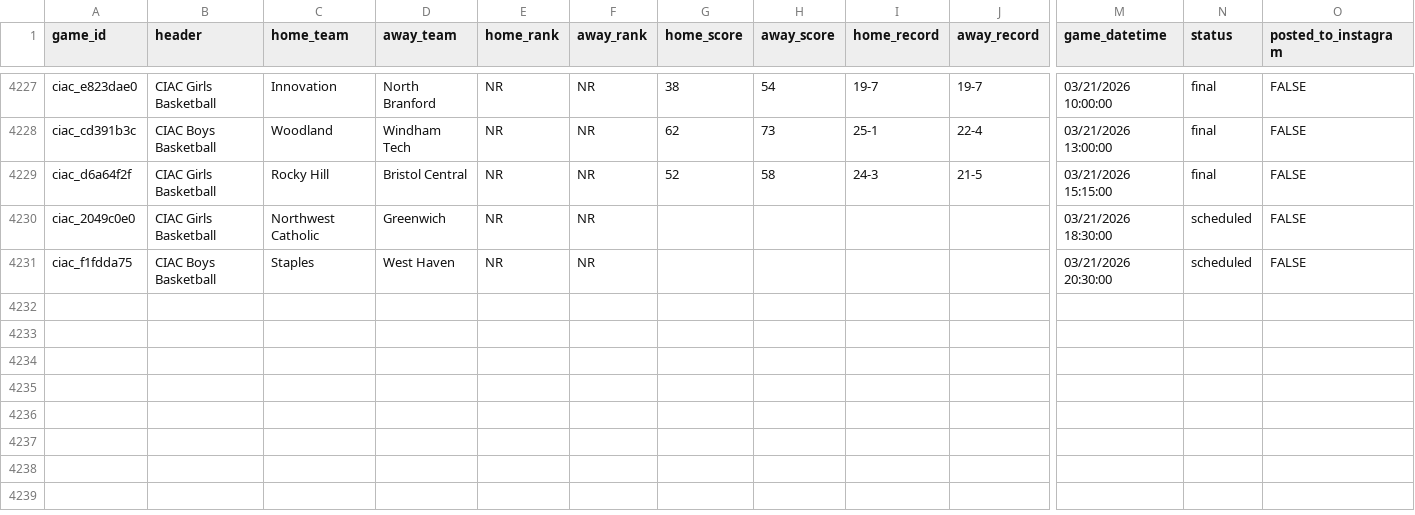
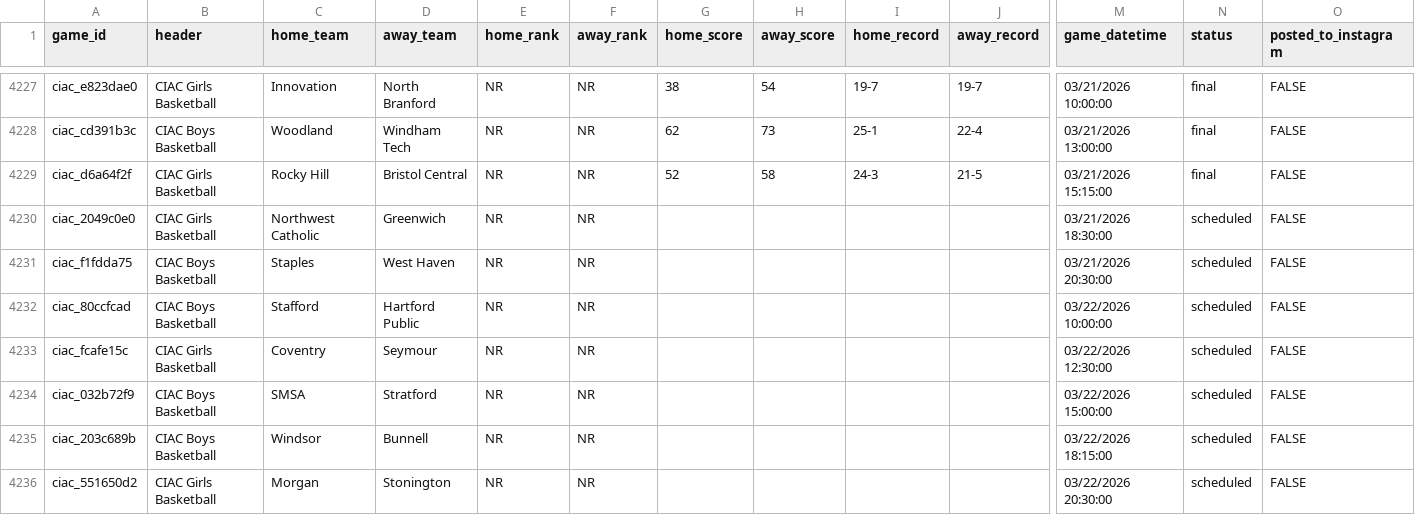
Before and after one commit to TheFriendlyStudent/AutoPR, a CSV file: docs/master_games.csv, drawn as a sheet; only a part is shown, gaps mark what is left out; rows hold the shown columns only; the diff names each change by its address in the sheet, - before the commit and + after, or states it on an @@ line.

```diff
--- a/docs/master_games.csv
+++ b/docs/master_games.csv
+row 4232: ciac_80ccfcad | CIAC Boys Basketball | Stafford | Hartford Public | NR | NR |  |  |  |  | 03/22/2026 10:00:00 | scheduled | FALSE
+row 4233: ciac_fcafe15c | CIAC Girls Basketball | Coventry | Seymour | NR | NR |  |  |  |  | 03/22/2026 12:30:00 | scheduled | FALSE
+row 4234: ciac_032b72f9 | CIAC Boys Basketball | SMSA | Stratford | NR | NR |  |  |  |  | 03/22/2026 15:00:00 | scheduled | FALSE
+row 4235: ciac_203c689b | CIAC Boys Basketball | Windsor | Bunnell | NR | NR |  |  |  |  | 03/22/2026 18:15:00 | scheduled | FALSE
+row 4236: ciac_551650d2 | CIAC Girls Basketball | Morgan | Stonington | NR | NR |  |  |  |  | 03/22/2026 20:30:00 | scheduled | FALSE
```
